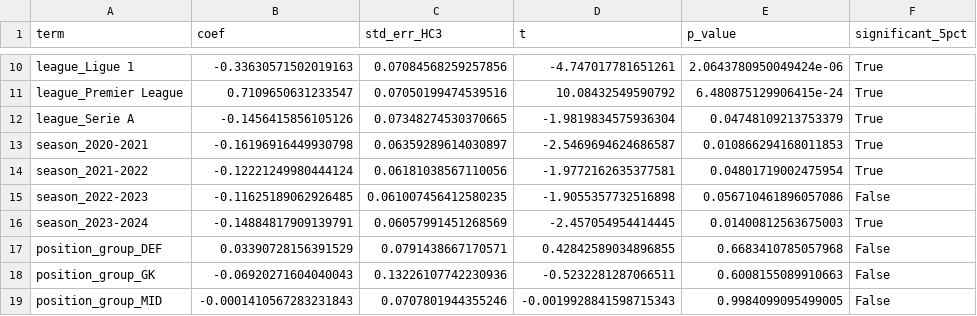
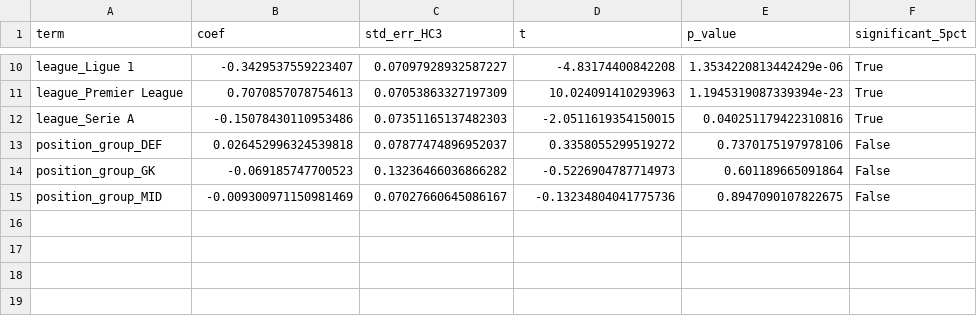
Before and after one commit to manuelpeba/market-value-football-tfm, a CSV file: data/outputs/03_econometric_model_coefficients.csv, drawn as a sheet; only a part is shown, gaps mark what is left out; removed rows and columns are numbered as before the commit, all else as after; the diff covers the shown part only; the diff names each change by its address in the sheet, - before the commit and + after, or states it on an @@ line.

```diff
--- a/data/outputs/03_econometric_model_coefficients.csv
+++ b/data/outputs/03_econometric_model_coefficients.csv
-B10 (coef): -0.33630571502019163
+B10 (coef): -0.3429537559223407
-C10 (std_err_HC3): 0.07084568259257856
+C10 (std_err_HC3): 0.07097928932587227
-D10 (t): -4.747017781651261
+D10 (t): -4.83174400842208
-E10 (p_value): 2.0643780950049424e-06
+E10 (p_value): 1.3534220813442429e-06
-B11 (coef): 0.7109650631233547
+B11 (coef): 0.7070857078754613
-C11 (std_err_HC3): 0.07050199474539516
+C11 (std_err_HC3): 0.07053863327197309
-D11 (t): 10.08432549590792
+D11 (t): 10.024091410293963
-E11 (p_value): 6.480875129906415e-24
+E11 (p_value): 1.1945319087339394e-23
-B12 (coef): -0.1456415856105126
+B12 (coef): -0.15078430110953486
-C12 (std_err_HC3): 0.07348274530370665
+C12 (std_err_HC3): 0.07351165137482303
-D12 (t): -1.9819834575936304
+D12 (t): -2.0511619354150015
-E12 (p_value): 0.04748109213753379
+E12 (p_value): 0.040251179422310816
-row 13: season_2020-2021 | -0.16196916449930798 | 0.06359289614030897 | -2.5469694624686587 | 0.010866294168011853 | True
-row 14: season_2021-2022 | -0.12221249980444124 | 0.06181038567110056 | -1.9772162635377581 | 0.04801719002475954 | True
-row 15: season_2022-2023 | -0.11625189062926485 | 0.061007456412580235 | -1.9055357732516898 | 0.056710461896057086 | False
-row 16: season_2023-2024 | -0.14884817909139791 | 0.06057991451268569 | -2.457054954414445 | 0.01400812563675003 | True
-B13 (coef): 0.03390728156391529
+B13 (coef): 0.026452996324539818
-C13 (std_err_HC3): 0.0791438667170571
+C13 (std_err_HC3): 0.07877474896952037
-D13 (t): 0.42842589034896855
+D13 (t): 0.3358055299519272
-E13 (p_value): 0.6683410785057968
+E13 (p_value): 0.7370175197978106
-B14 (coef): -0.06920271604040043
+B14 (coef): -0.069185747700523
-C14 (std_err_HC3): 0.13226107742230936
+C14 (std_err_HC3): 0.13236466036866282
-D14 (t): -0.5232281287066511
+D14 (t): -0.5226904787714973
-E14 (p_value): 0.6008155089910663
+E14 (p_value): 0.601189665091864
-B15 (coef): -0.0001410567283231843
+B15 (coef): -0.009300971150981469
-C15 (std_err_HC3): 0.0707801944355246
+C15 (std_err_HC3): 0.07027660645086167
-D15 (t): -0.0019928841598715343
+D15 (t): -0.13234804041775736
-E15 (p_value): 0.9984099095499005
+E15 (p_value): 0.8947090107822675
```
Also changed, not shown: 32 edited cells elsewhere in this file, data/outputs/02_baseline_coefficient_table.csv, data/outputs/04_ml_permutation_importance.csv, 52 other files.
